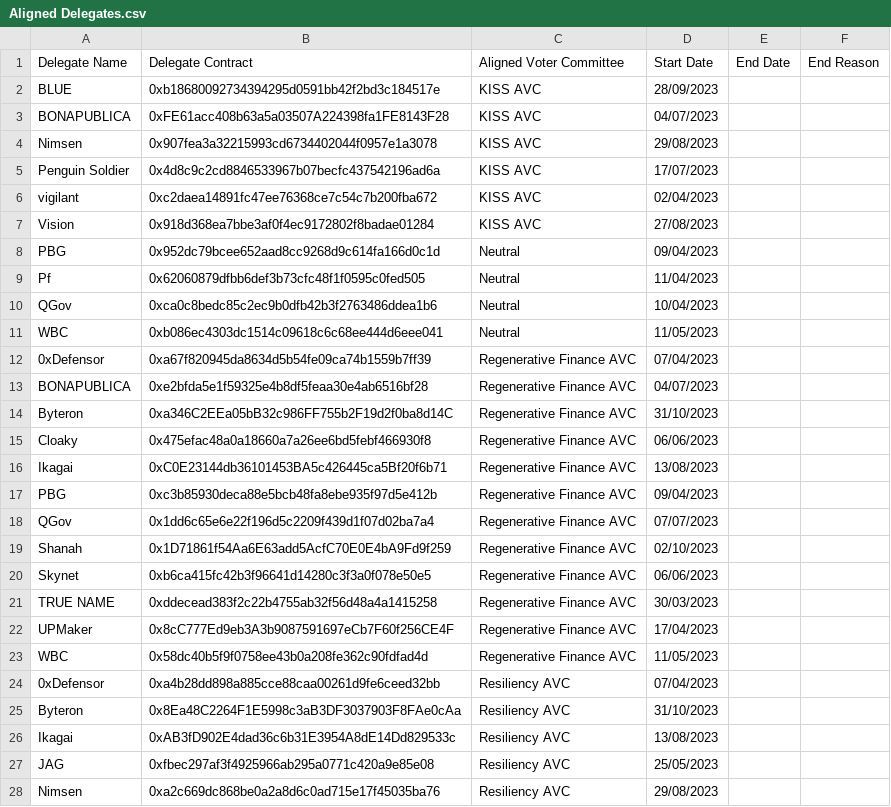
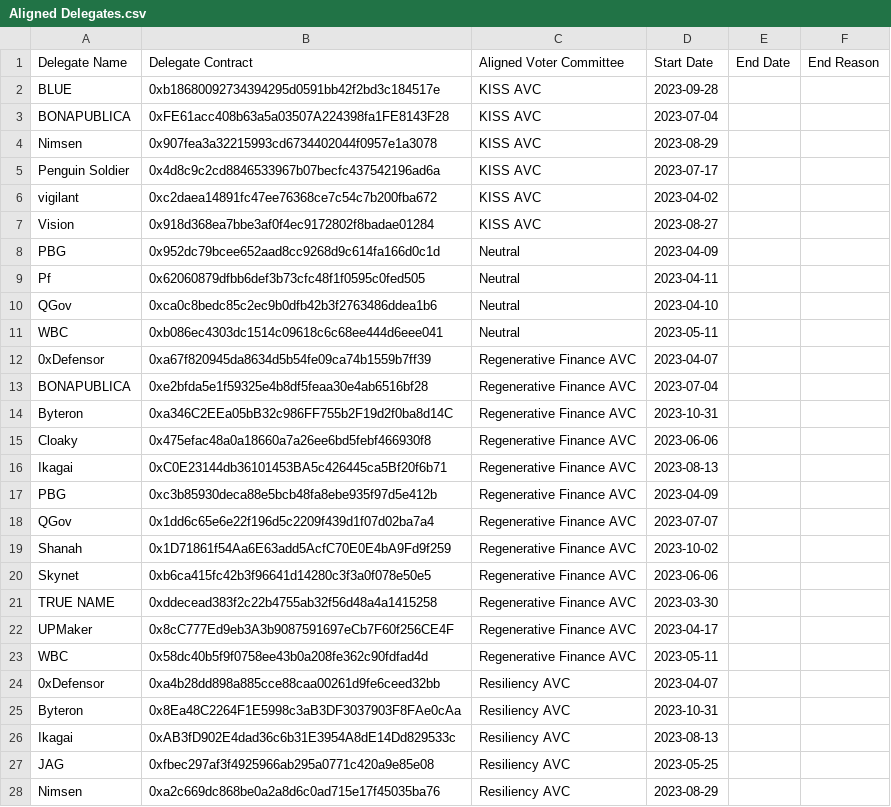
Before and after one commit to 0xldr/delegate-tracking, a CSV file: delegate_data/Aligned Delegates.csv, drawn as a sheet; only a part is shown; the diff covers the shown part only.

Commit message:
end of January updates (#3)
* update delegate date format to ISO

* update gitignore to exclude venv folder

* add contract counter

* add requirements.txt

* add web3.py for conversions

* update readme file

```diff
--- a/delegate_data/Aligned Delegates.csv
+++ b/delegate_data/Aligned Delegates.csv
@@ -1,28 +1,28 @@
 Delegate Name,Delegate Contract,Aligned Voter Committee,Start Date,End Date,End Reason
-BLUE,0xb18680092734394295d0591bb42f2bd3c184517e,KISS AVC,28/09/2023,,
-BONAPUBLICA,0xFE61acc408b63a5a03507A224398fa1FE8143F28,KISS AVC,04/07/2023,,
-Nimsen,0x907fea3a32215993cd6734402044f0957e1a3078,KISS AVC,29/08/2023,,
-Penguin Soldier,0x4d8c9c2cd8846533967b07becfc437542196ad6a, KISS AVC,17/07/2023,,
-vigilant,0xc2daea14891fc47ee76368ce7c54c7b200fba672,KISS AVC,02/04/2023,,
-Vision,0x918d368ea7bbe3af0f4ec9172802f8badae01284,KISS AVC,27/08/2023,,
-PBG,0x952dc79bcee652aad8cc9268d9c614fa166d0c1d,Neutral,09/04/2023,,
-Pf,0x62060879dfbb6def3b73cfc48f1f0595c0fed505,Neutral,11/04/2023,,
-QGov,0xca0c8bedc85c2ec9b0dfb42b3f2763486ddea1b6,Neutral,10/04/2023,,
-WBC,0xb086ec4303dc1514c09618c6c68ee444d6eee041,Neutral,11/05/2023,,
-0xDefensor,0xa67f820945da8634d5b54fe09ca74b1559b7ff39,Regenerative Finance AVC,07/04/2023,,
-BONAPUBLICA,0xe2bfda5e1f59325e4b8df5feaa30e4ab6516bf28,Regenerative Finance AVC,04/07/2023,,
-Byteron,0xa346C2EEa05bB32c986FF755b2F19d2f0ba8d14C,Regenerative Finance AVC,31/10/2023,,
-Cloaky,0x475efac48a0a18660a7a26ee6bd5febf466930f8,Regenerative Finance AVC,06/06/2023,,
-Ikagai,0xC0E23144db36101453BA5c426445ca5Bf20f6b71,Regenerative Finance AVC,13/08/2023,,
-PBG,0xc3b85930deca88e5bcb48fa8ebe935f97d5e412b,Regenerative Finance AVC,09/04/2023,,
-QGov,0x1dd6c65e6e22f196d5c2209f439d1f07d02ba7a4,Regenerative Finance AVC,07/07/2023,,
-Shanah,0x1D71861f54Aa6E63add5AcfC70E0E4bA9Fd9f259,Regenerative Finance AVC,02/10/2023,,
-Skynet,0xb6ca415fc42b3f96641d14280c3f3a0f078e50e5,Regenerative Finance AVC,06/06/2023,,
-TRUE NAME,0xddecead383f2c22b4755ab32f56d48a4a1415258,Regenerative Finance AVC,30/03/2023,,
-UPMaker,0x8cC777Ed9eb3A3b9087591697eCb7F60f256CE4F,Regenerative Finance AVC,17/04/2023,,
-WBC,0x58dc40b5f9f0758ee43b0a208fe362c90fdfad4d,Regenerative Finance AVC,11/05/2023,,
-0xDefensor,0xa4b28dd898a885cce88caa00261d9fe6ceed32bb,Resiliency AVC,07/04/2023,,
-Byteron,0x8Ea48C2264F1E5998c3aB3DF3037903F8FAe0cAa,Resiliency AVC,31/10/2023,,
-Ikagai,0xAB3fD902E4dad36c6b31E3954A8dE14Dd829533c,Resiliency AVC,13/08/2023,,
-JAG,0xfbec297af3f4925966ab295a0771c420a9e85e08,Resiliency AVC,25/05/2023,,
-Nimsen,0xa2c669dc868be0a2a8d6c0ad715e17f45035ba76,Resiliency AVC,29/08/2023,,
+BLUE,0xb18680092734394295d0591bb42f2bd3c184517e,KISS AVC,2023-09-28,,
+BONAPUBLICA,0xFE61acc408b63a5a03507A224398fa1FE8143F28,KISS AVC,2023-07-04,,
+Nimsen,0x907fea3a32215993cd6734402044f0957e1a3078,KISS AVC,2023-08-29,,
+Penguin Soldier,0x4d8c9c2cd8846533967b07becfc437542196ad6a, KISS AVC,2023-07-17,,
+vigilant,0xc2daea14891fc47ee76368ce7c54c7b200fba672,KISS AVC,2023-04-02,,
+Vision,0x918d368ea7bbe3af0f4ec9172802f8badae01284,KISS AVC,2023-08-27,,
+PBG,0x952dc79bcee652aad8cc9268d9c614fa166d0c1d,Neutral,2023-04-09,,
+Pf,0x62060879dfbb6def3b73cfc48f1f0595c0fed505,Neutral,2023-04-11,,
+QGov,0xca0c8bedc85c2ec9b0dfb42b3f2763486ddea1b6,Neutral,2023-04-10,,
+WBC,0xb086ec4303dc1514c09618c6c68ee444d6eee041,Neutral,2023-05-11,,
+0xDefensor,0xa67f820945da8634d5b54fe09ca74b1559b7ff39,Regenerative Finance AVC,2023-04-07,,
+BONAPUBLICA,0xe2bfda5e1f59325e4b8df5feaa30e4ab6516bf28,Regenerative Finance AVC,2023-07-04,,
+Byteron,0xa346C2EEa05bB32c986FF755b2F19d2f0ba8d14C,Regenerative Finance AVC,2023-10-31,,
+Cloaky,0x475efac48a0a18660a7a26ee6bd5febf466930f8,Regenerative Finance AVC,2023-06-06,,
+Ikagai,0xC0E23144db36101453BA5c426445ca5Bf20f6b71,Regenerative Finance AVC,2023-08-13,,
+PBG,0xc3b85930deca88e5bcb48fa8ebe935f97d5e412b,Regenerative Finance AVC,2023-04-09,,
+QGov,0x1dd6c65e6e22f196d5c2209f439d1f07d02ba7a4,Regenerative Finance AVC,2023-07-07,,
+Shanah,0x1D71861f54Aa6E63add5AcfC70E0E4bA9Fd9f259,Regenerative Finance AVC,2023-10-02,,
+Skynet,0xb6ca415fc42b3f96641d14280c3f3a0f078e50e5,Regenerative Finance AVC,2023-06-06,,
+TRUE NAME,0xddecead383f2c22b4755ab32f56d48a4a1415258,Regenerative Finance AVC,2023-03-30,,
+UPMaker,0x8cC777Ed9eb3A3b9087591697eCb7F60f256CE4F,Regenerative Finance AVC,2023-04-17,,
+WBC,0x58dc40b5f9f0758ee43b0a208fe362c90fdfad4d,Regenerative Finance AVC,2023-05-11,,
+0xDefensor,0xa4b28dd898a885cce88caa00261d9fe6ceed32bb,Resiliency AVC,2023-04-07,,
+Byteron,0x8Ea48C2264F1E5998c3aB3DF3037903F8FAe0cAa,Resiliency AVC,2023-10-31,,
+Ikagai,0xAB3fD902E4dad36c6b31E3954A8dE14Dd829533c,Resiliency AVC,2023-08-13,,
+JAG,0xfbec297af3f4925966ab295a0771c420a9e85e08,Resiliency AVC,2023-05-25,,
+Nimsen,0xa2c669dc868be0a2a8d6c0ad715e17f45035ba76,Resiliency AVC,2023-08-29,,
```
Also changed, not shown: 15 edited cells elsewhere in this file, 4 other files.
